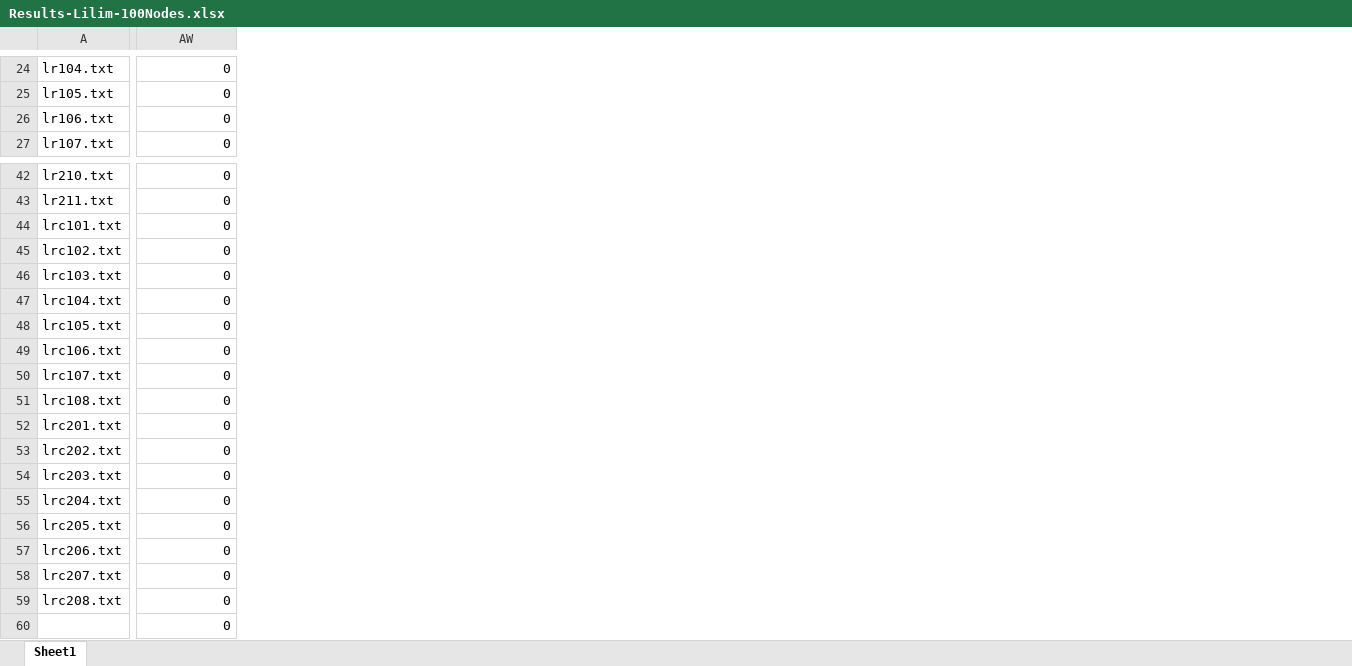
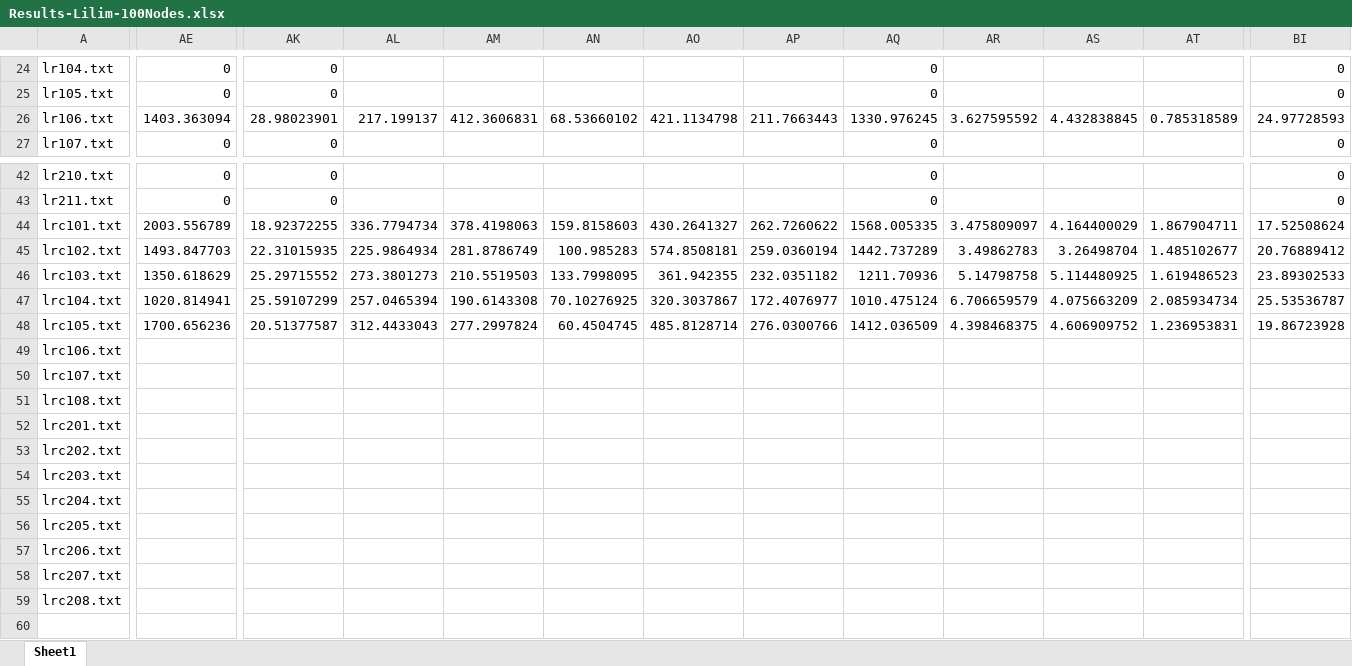
Before and after one commit to Worse2Worst/Senior-Project, an Excel workbook: Results-Lilim-100Nodes.xlsx, sheet Sheet1, drawn as a sheet; only a part is shown, gaps mark what is left out; values as stored, in another font and other column widths than the file's, no borders; removed rows and columns are numbered as before the commit, all else as after; rows hold the shown columns only; the diff covers the shown part only; the diff names each change by its address in the sheet, - before the commit and + after, or states it on an @@ line.

```diff
--- a/Results-Lilim-100Nodes.xlsx (sheet Sheet1)
+++ b/Results-Lilim-100Nodes.xlsx (sheet Sheet1)
+column AE, rows 24-27: 0 | 0 | 1403.363094 | 0; rows 42-43: 0 | 0
+column AK, rows 24-27: 0 | 0 | 28.98023901 | 0; rows 42-43: 0 | 0
+column AL, row 26: 217.199137
+column AM, row 26: 412.3606831
+column AN, row 26: 68.53660102
+column AO, row 26: 421.1134798
+column AP, row 26: 211.7663443
+column AQ, rows 24-27: 0 | 0 | 1330.976245 | 0; rows 42-43: 0 | 0
+column AR, row 26: 3.627595592
+column AS, row 26: 4.432838845
+column AT, row 26: 0.785318589
-BI26: 0
+BI26: 24.97728593
-row 44: lrc101.txt | 0
-row 45: lrc102.txt | 0
-row 46: lrc103.txt | 0
-row 47: lrc104.txt | 0
-row 48: lrc105.txt | 0
+row 44: lrc101.txt | 2003.556789 | 18.92372255 | 336.7794734 | 378.4198063 | 159.8158603 | 430.2641327 | 262.7260622 | 1568.005335 | 3.475809097 | 4.164400029 | 1.867904711 | 17.52508624
+row 45: lrc102.txt | 1493.847703 | 22.31015935 | 225.9864934 | 281.8786749 | 100.985283 | 574.8508181 | 259.0360194 | 1442.737289 | 3.49862783 | 3.26498704 | 1.485102677 | 20.76889412
+row 46: lrc103.txt | 1350.618629 | 25.29715552 | 273.3801273 | 210.5519503 | 133.7998095 | 361.942355 | 232.0351182 | 1211.70936 | 5.14798758 | 5.114480925 | 1.619486523 | 23.89302533
+row 47: lrc104.txt | 1020.814941 | 25.59107299 | 257.0465394 | 190.6143308 | 70.10276925 | 320.3037867 | 172.4076977 | 1010.475124 | 6.706659579 | 4.075663209 | 2.085934734 | 25.53536787
+row 48: lrc105.txt | 1700.656236 | 20.51377587 | 312.4433043 | 277.2997824 | 60.4504745 | 485.8128714 | 276.0300766 | 1412.036509 | 4.398468375 | 4.606909752 | 1.236953831 | 19.86723928
-BI49:BI60: 0
+BI49:BI60: (empty)
```
Also changed, not shown: 9 added columns, 8 removed columns, 106 edited cells and merged cells elsewhere in this sheet, formulas that keep their value, 35 other files.
